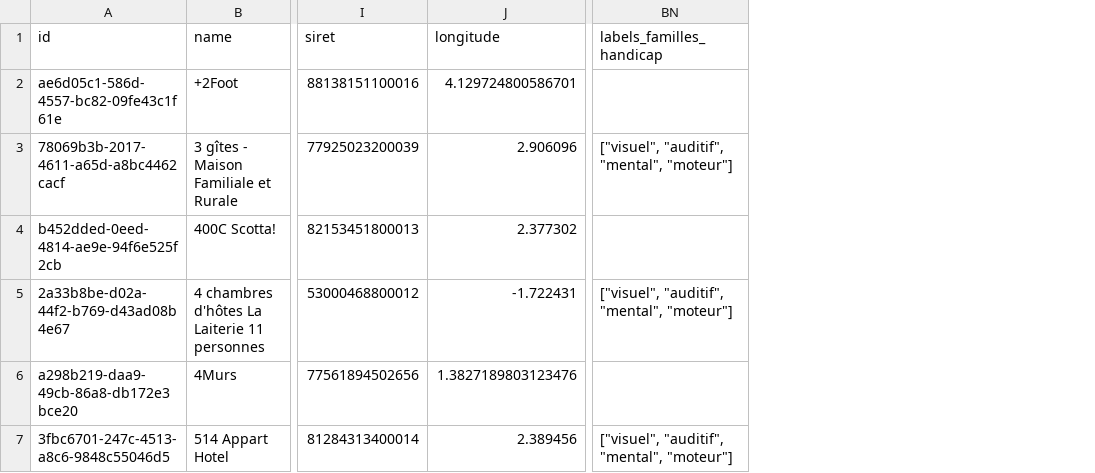
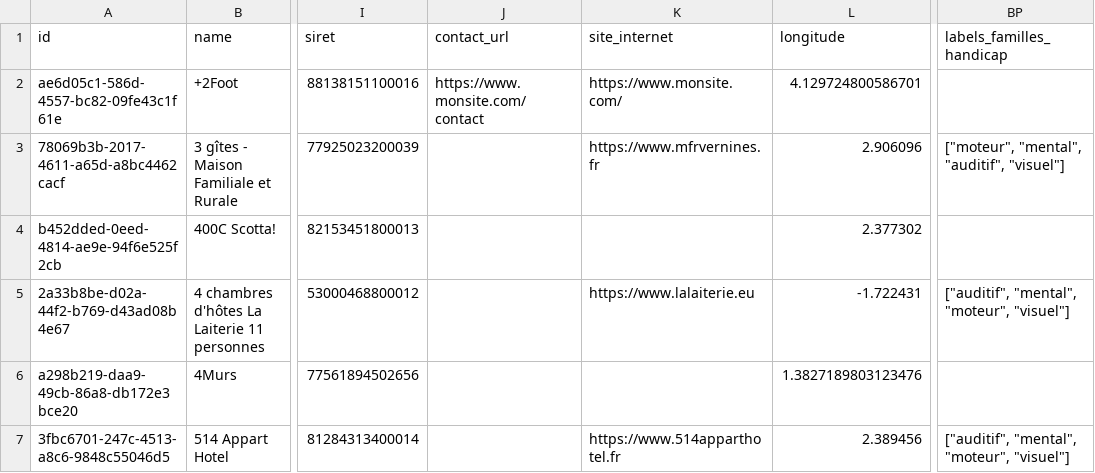
Before and after one commit to MTES-MCT/acceslibre-schema, a CSV file: exemple-valide.csv, drawn as a sheet; only a part is shown, gaps mark what is left out; addresses are those after the commit; the diff names each change by its address in the sheet, - before the commit and + after, or states it on an @@ line.

```diff
--- a/exemple-valide.csv
+++ b/exemple-valide.csv
+column J (contact_url), row 2: https://www.monsite.com/contact
+column K (site_internet), rows 2-7: https://www.monsite.com/ | https://www.mfrvernines.fr |  | https://www.lalaiterie.eu |  | https://www.514apparthotel.fr
-BP3 (labels_familles_handicap): ["visuel", "auditif", "mental", "moteur"]
+BP3 (labels_familles_handicap): ["moteur", "mental", "auditif", "visuel"]
-BP5 (labels_familles_handicap): ["visuel", "auditif", "mental", "moteur"]
+BP5 (labels_familles_handicap): ["auditif", "mental", "moteur", "visuel"]
-BP7 (labels_familles_handicap): ["visuel", "auditif", "mental", "moteur"]
+BP7 (labels_familles_handicap): ["auditif", "mental", "moteur", "visuel"]
```
Also changed, not shown: 1 other file.
